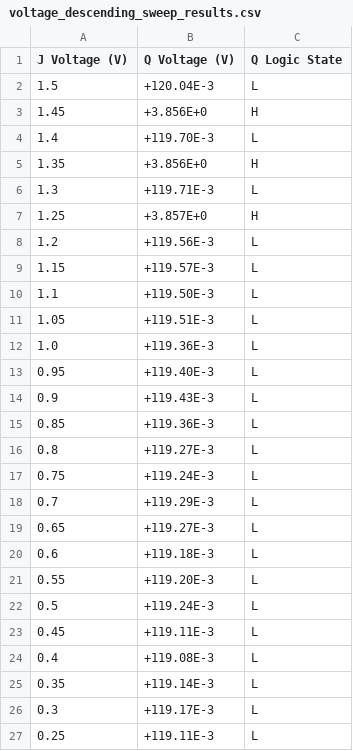
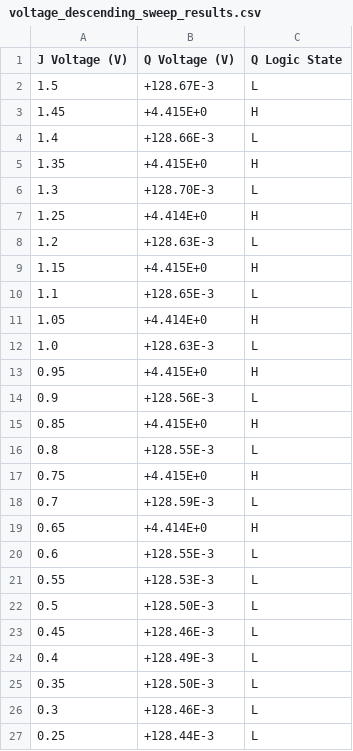
Before and after one commit to JorgeBec/flipflop_characterization_project, a CSV file: voltage_descending_sweep_results.csv, drawn as a sheet; only a part is shown; the diff covers the shown part only.

```diff
--- a/voltage_descending_sweep_results.csv
+++ b/voltage_descending_sweep_results.csv
@@ -1,27 +1,27 @@
 J Voltage (V),Q Voltage (V),Q Logic State
-1.5,+120.04E-3,L
-1.45,+3.856E+0,H
-1.4,+119.70E-3,L
-1.35,+3.856E+0,H
-1.3,+119.71E-3,L
-1.25,+3.857E+0,H
-1.2,+119.56E-3,L
-1.15,+119.57E-3,L
-1.1,+119.50E-3,L
-1.05,+119.51E-3,L
-1.0,+119.36E-3,L
-0.95,+119.40E-3,L
-0.9,+119.43E-3,L
-0.85,+119.36E-3,L
-0.8,+119.27E-3,L
-0.75,+119.24E-3,L
-0.7,+119.29E-3,L
-0.65,+119.27E-3,L
-0.6,+119.18E-3,L
-0.55,+119.20E-3,L
-0.5,+119.24E-3,L
-0.45,+119.11E-3,L
-0.4,+119.08E-3,L
-0.35,+119.14E-3,L
-0.3,+119.17E-3,L
-0.25,+119.11E-3,L
+1.5,+128.67E-3,L
+1.45,+4.415E+0,H
+1.4,+128.66E-3,L
+1.35,+4.415E+0,H
+1.3,+128.70E-3,L
+1.25,+4.414E+0,H
+1.2,+128.63E-3,L
+1.15,+4.415E+0,H
+1.1,+128.65E-3,L
+1.05,+4.414E+0,H
+1.0,+128.63E-3,L
+0.95,+4.415E+0,H
+0.9,+128.56E-3,L
+0.85,+4.415E+0,H
+0.8,+128.55E-3,L
+0.75,+4.415E+0,H
+0.7,+128.59E-3,L
+0.65,+4.414E+0,H
+0.6,+128.55E-3,L
+0.55,+128.53E-3,L
+0.5,+128.50E-3,L
+0.45,+128.46E-3,L
+0.4,+128.49E-3,L
+0.35,+128.50E-3,L
+0.3,+128.46E-3,L
+0.25,+128.44E-3,L
```
Also changed, not shown: 5 edited cells elsewhere in this file, voltage_ascending_sweep_results.csv, 2 other files.
